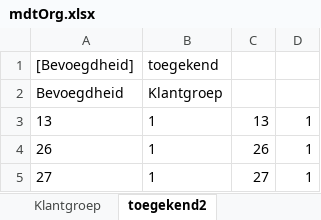
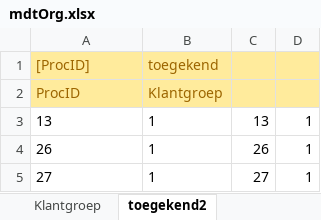
Before and after one commit to AmpersandTarski/ampersand-models, an Excel workbook: MDT/mdtOrg.xlsx, sheet toegekend2, drawn as a sheet; only a part is shown; values as stored, in another font and other column widths than the file's, no borders; the diff names each change by its address in the sheet, - before the commit and + after, or states it on an @@ line.

```diff
--- a/MDT/mdtOrg.xlsx (sheet toegekend2)
+++ b/MDT/mdtOrg.xlsx (sheet toegekend2)
-A1: [Bevoegdheid]
+A1: [ProcID]
-A1:D2 fill: none
+A1:D2 fill: #FFEB9C
-A1:B2 text colour: black
+A1:B2 text colour: #9C6500
-A2: Bevoegdheid
+A2: ProcID
```
Also changed, not shown: sheet ProcIdents, MDT/Dienstencatalogus.xlsx, 4 other files.
